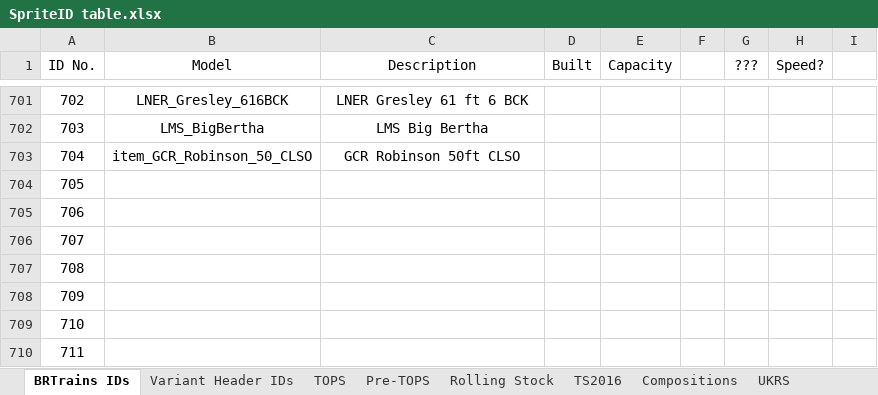
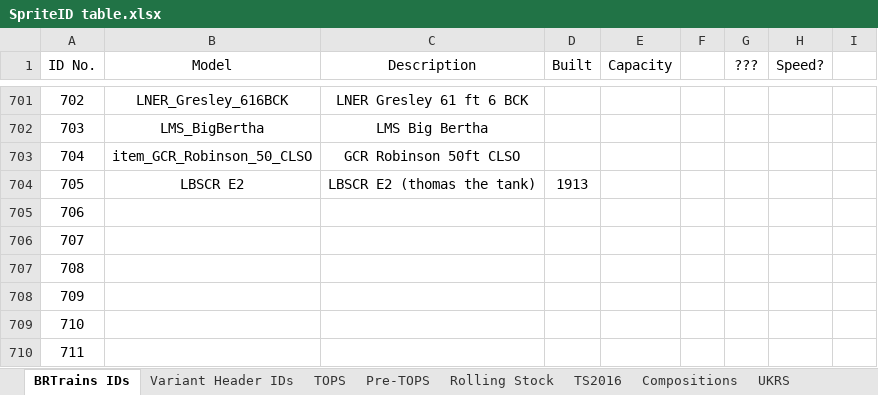
Before and after one commit to BRTrains/BRTrains2, an Excel workbook: docs/SpriteID table.xlsx, sheet BRTrains IDs, drawn as a sheet; only a part is shown, gaps mark what is left out; values as stored, in another font and other column widths than the file's, no borders; charts and pictures not drawn; the diff names each change by its address in the sheet, - before the commit and + after, or states it on an @@ line.

```diff
--- a/docs/SpriteID table.xlsx (sheet BRTrains IDs)
+++ b/docs/SpriteID table.xlsx (sheet BRTrains IDs)
-B704 (Model): (empty)
+B704 (Model): LBSCR E2
-C704 (Description): (empty)
+C704 (Description): LBSCR E2 (thomas the tank)
-D704 (Built): (empty)
+D704 (Built): 1913
```
Also changed, not shown: charts or pictures, 1 other file.
